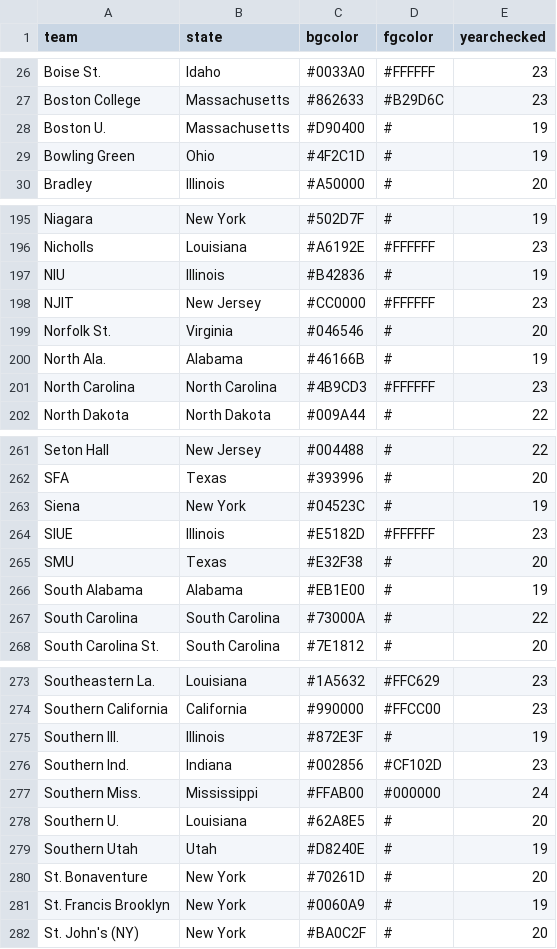
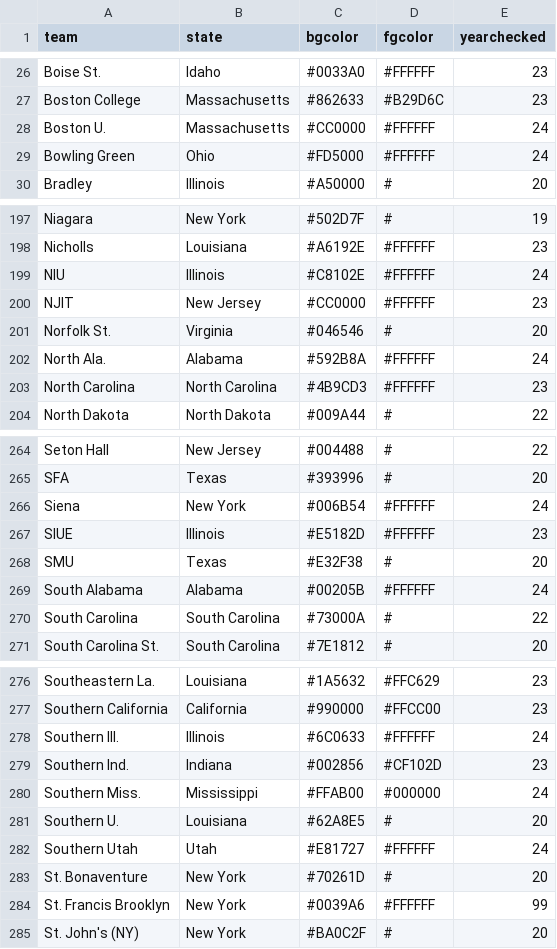
Before and after one commit to bchare/ncaabball, a CSV file: teamcolors.csv, drawn as a sheet; only a part is shown, gaps mark what is left out; the diff covers the shown part only.

```diff
--- a/teamcolors.csv
+++ b/teamcolors.csv
@@ -27,4 +27,4 @@ Boise St.,Idaho,#0033A0,#FFFFFF,23
 Boston College,Massachusetts,#862633,#B29D6C,23
-Boston U.,Massachusetts,#D90400,#,19
-Bowling Green,Ohio,#4F2C1D,#,19
+Boston U.,Massachusetts,#CC0000,#FFFFFF,24
+Bowling Green,Ohio,#FD5000,#FFFFFF,24
 Bradley,Illinois,#A50000,#,20
@@ -196,6 +198,6 @@ Niagara,New York,#502D7F,#,19
 Nicholls,Louisiana,#A6192E,#FFFFFF,23
-NIU,Illinois,#B42836,#,19
+NIU,Illinois,#C8102E,#FFFFFF,24
 NJIT,New Jersey,#CC0000,#FFFFFF,23
 Norfolk St.,Virginia,#046546,#,20
-North Ala.,Alabama,#46166B,#,19
+North Ala.,Alabama,#592B8A,#FFFFFF,24
 North Carolina,North Carolina,#4B9CD3,#FFFFFF,23
@@ -262,6 +265,6 @@ Seton Hall,New Jersey,#004488,#,22
 SFA,Texas,#393996,#,20
-Siena,New York,#04523C,#,19
+Siena,New York,#006B54,#FFFFFF,24
 SIUE,Illinois,#E5182D,#FFFFFF,23
 SMU,Texas,#E32F38,#,20
-South Alabama,Alabama,#EB1E00,#,19
+South Alabama,Alabama,#00205B,#FFFFFF,24
 South Carolina,South Carolina,#73000A,#,22
@@ -274,3 +277,3 @@ Southeastern La.,Louisiana,#1A5632,#FFC629,23
 Southern California,California,#990000,#FFCC00,23
-Southern Ill.,Illinois,#872E3F,#,19
+Southern Ill.,Illinois,#6C0633,#FFFFFF,24
 Southern Ind.,Indiana,#002856,#CF102D,23
@@ -278,5 +281,5 @@ Southern Miss.,Mississippi,#FFAB00,#000000,24
 Southern U.,Louisiana,#62A8E5,#,20
-Southern Utah,Utah,#D8240E,#,19
+Southern Utah,Utah,#E81727,#FFFFFF,24
 St. Bonaventure,New York,#70261D,#,20
-St. Francis Brooklyn,New York,#0060A9,#,19
+St. Francis Brooklyn,New York,#0039A6,#FFFFFF,99
 St. John's (NY),New York,#BA0C2F,#,20
```
Also changed, not shown: 4 added rows and 75 edited cells elsewhere in this file.
